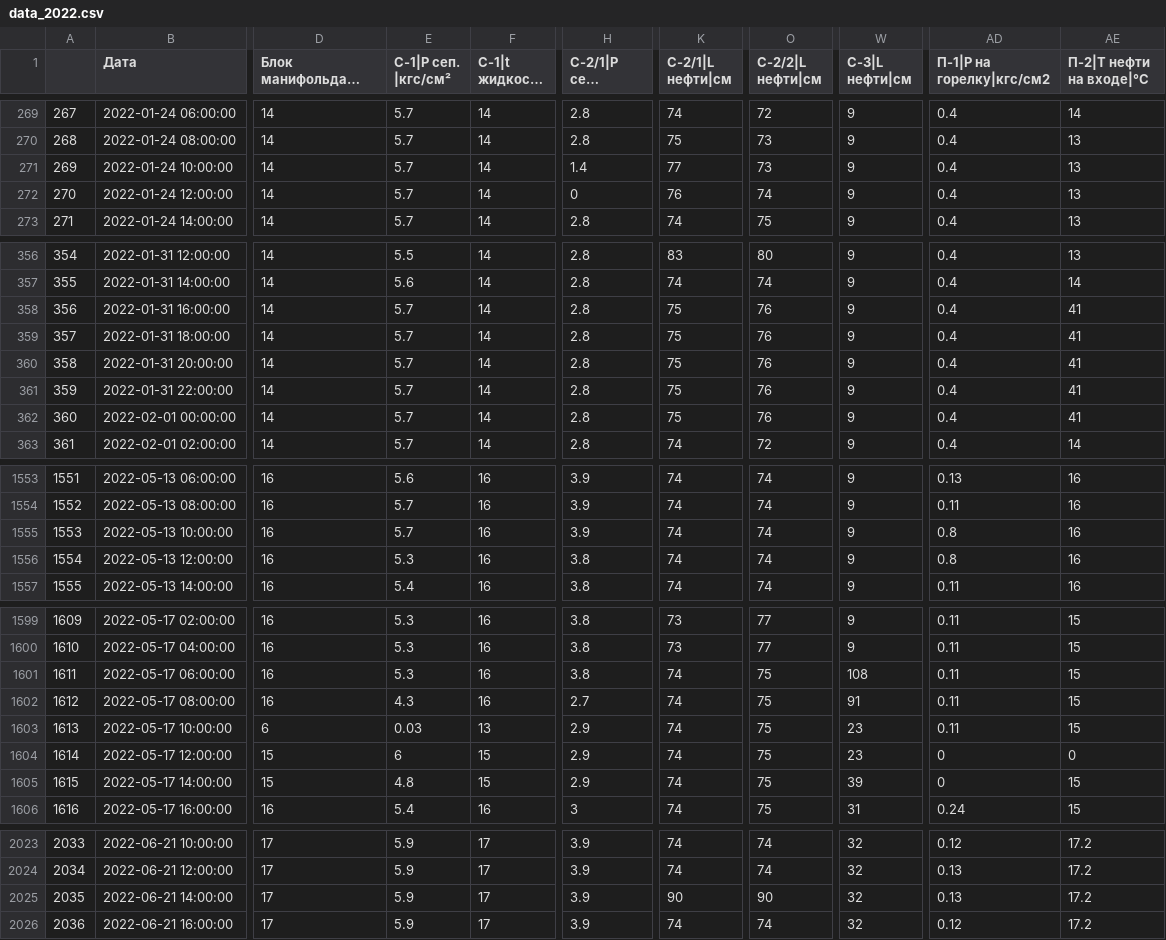
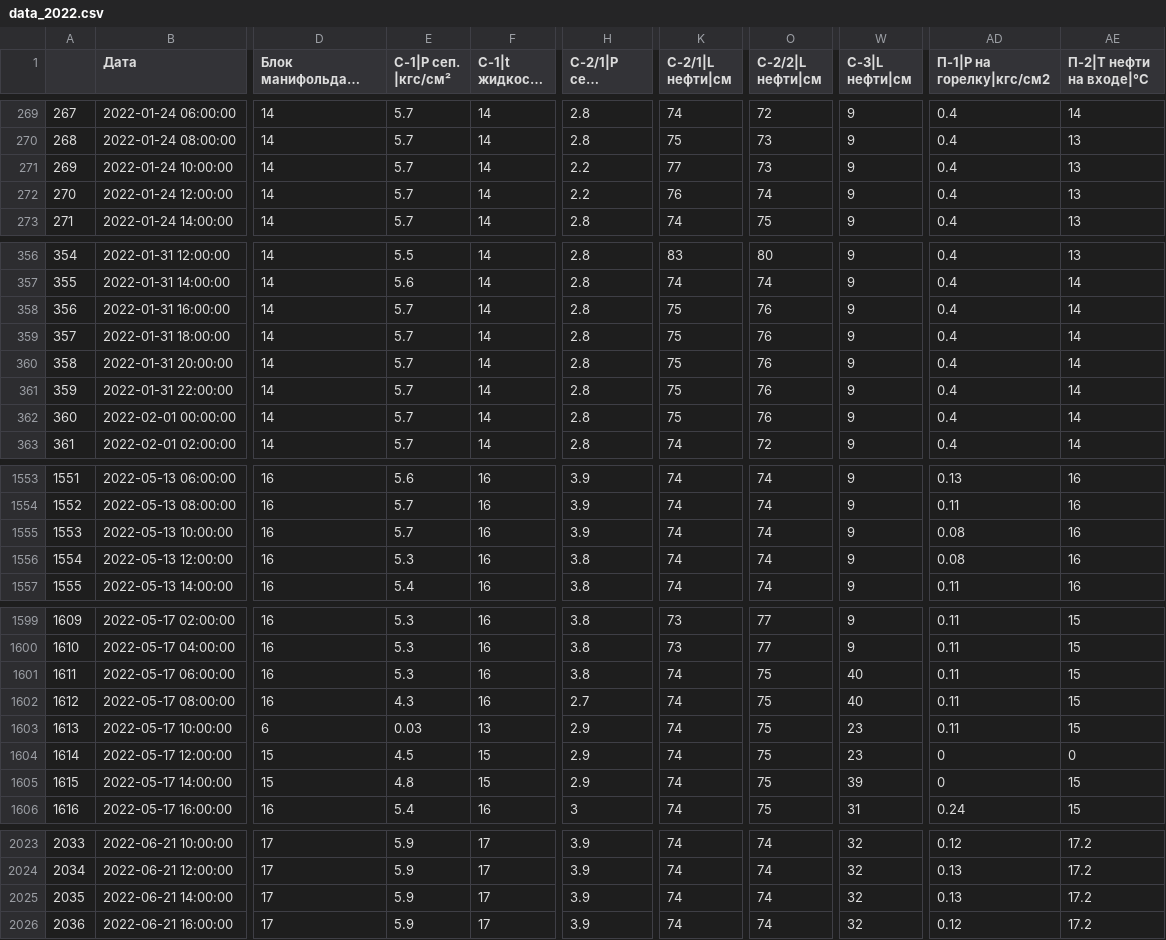
Before and after one commit to Luzinsan/petrol, a CSV file: data/preprocessed/data_2022.csv, drawn as a sheet; only a part is shown, gaps mark what is left out; long unchanged cells end in …; the diff covers the shown part only; the diff names each change by its address in the sheet, - before the commit and + after, or states it on an @@ line.

```diff
--- a/data/preprocessed/data_2022.csv
+++ b/data/preprocessed/data_2022.csv
-H271 (С-2/1|P сеп. |кгс/см²): 1.4
+H271 (С-2/1|P сеп. |кгс/см²): 2.2
-H272 (С-2/1|P сеп. |кгс/см²): 0
+H272 (С-2/1|P сеп. |кгс/см²): 2.2
-AE358:AE362 (П-2|Т нефти на входе|°С): 41
+AE358:AE362 (П-2|Т нефти на входе|°С): 14
-AD1555:AD1556 (П-1|Р на горелку|кгс/см2): 0.8
+AD1555:AD1556 (П-1|Р на горелку|кгс/см2): 0.08
-W1601 (С-3|L нефти|см): 108
+W1601 (С-3|L нефти|см): 40
-W1602 (С-3|L нефти|см): 91
+W1602 (С-3|L нефти|см): 40
-E1604 (С-1|P сеп. |кгс/см²): 6
+E1604 (С-1|P сеп. |кгс/см²): 4.5
-K2025 (С-2/1|L нефти|см): 90
+K2025 (С-2/1|L нефти|см): 74
-O2025 (С-2/2|L нефти|см): 90
+O2025 (С-2/2|L нефти|см): 74
```
Also changed, not shown: 70 edited cells elsewhere in this file, 3 other files.
